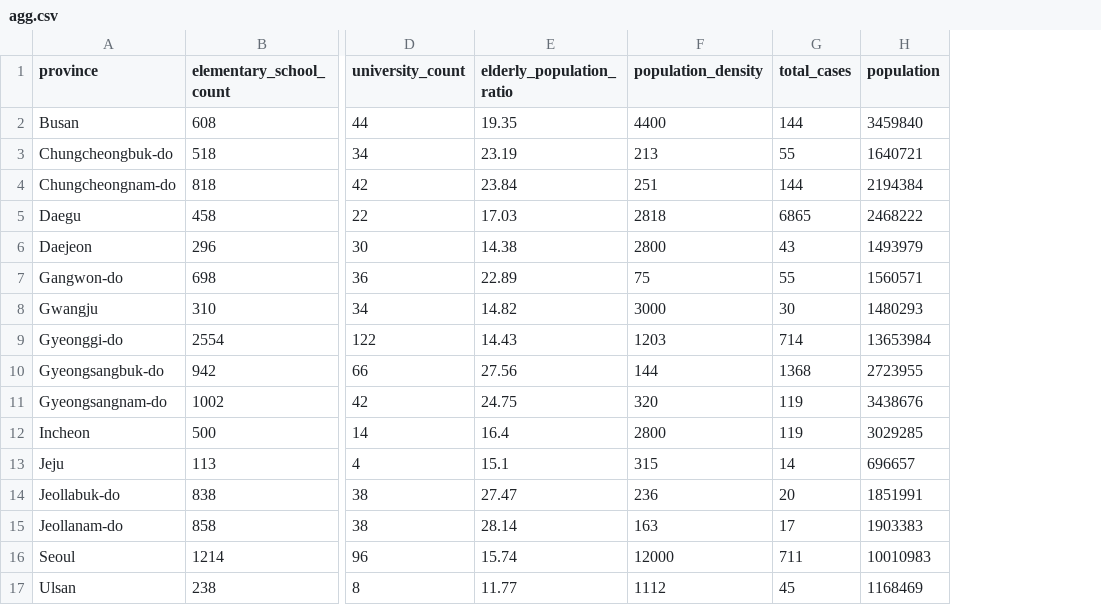
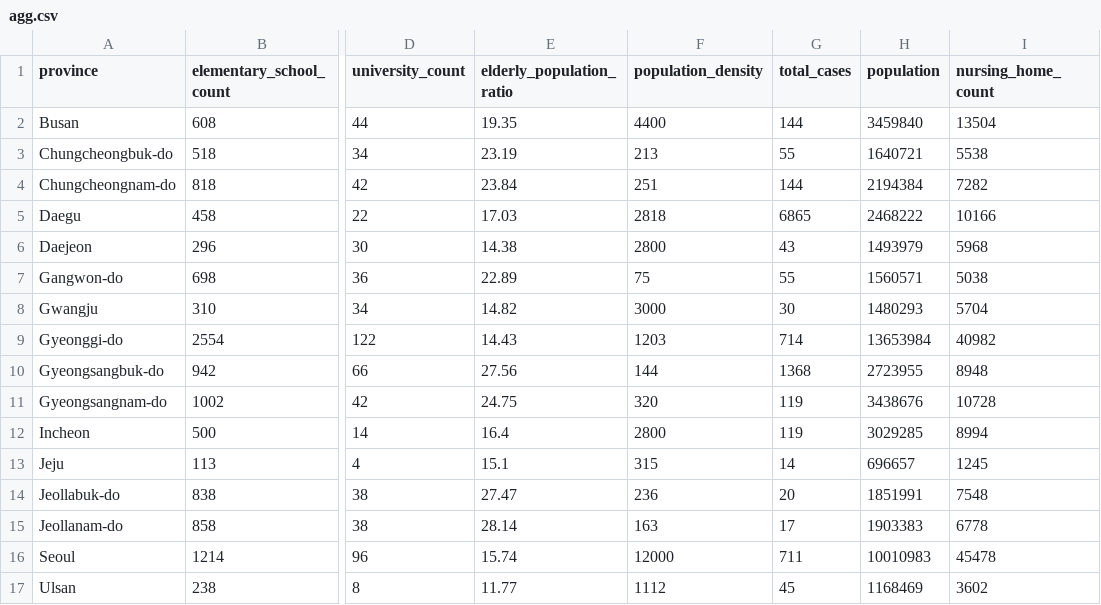
Before and after one commit to com-480-data-visualization/com-480-project-soleckbis, a CSV file: data/agg.csv, drawn as a sheet; only a part is shown, gaps mark what is left out; the diff names each change by its address in the sheet, - before the commit and + after, or states it on an @@ line.

Commit message:
added nursing homes

```diff
--- a/data/agg.csv
+++ b/data/agg.csv
+column I (nursing_home_count), rows 2-17: 13504 | 5538 | 7282 | 10166 | 5968 | 5038 | 5704 | 40982 | 8948 | 10728 | 8994 | 1245 | 7548 | 6778 | 45478 | 3602
```
Also changed, not shown: 2 other files.
